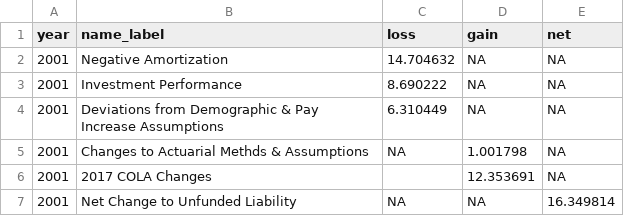
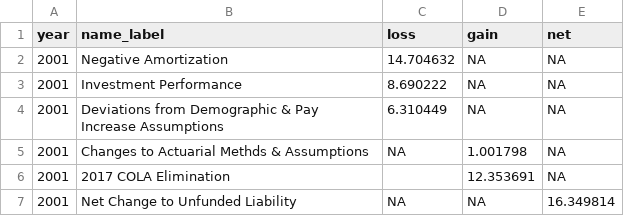
Before and after one commit to ReasonFoundation/PensionHistData, a CSV file: Ohio/OH_STRS_gain_loss.csv, drawn as a sheet.

Commit message:
Update OH_STRS_gain_loss.csv

```diff
--- a/Ohio/OH_STRS_gain_loss.csv
+++ b/Ohio/OH_STRS_gain_loss.csv
@@ -5,3 +5,3 @@ year,name_label,loss,gain,net
 2001,Changes to Actuarial Methds & Assumptions,NA,1.001798,NA
-2001,2017 COLA Changes,,12.353691,NA
+2001,2017 COLA Elimination,,12.353691,NA
 2001,Net Change to Unfunded Liability,NA,NA,16.349814
```
